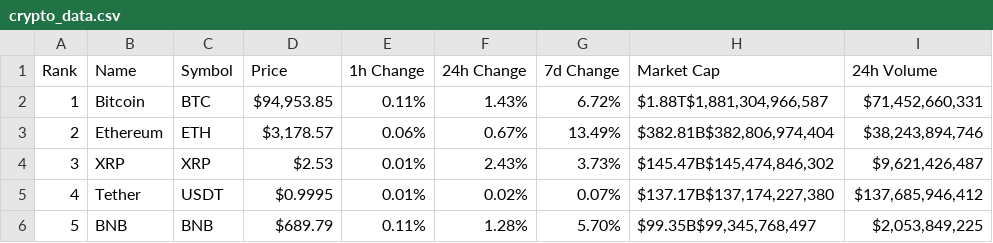
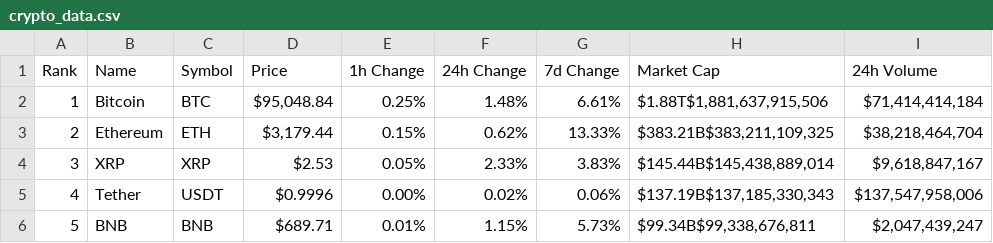
Before and after one commit to lazare16/Machine_learning_course, a CSV file: project/crypto_data.csv, drawn as a sheet; only a part is shown; the diff covers the shown part only; the diff names each change by its address in the sheet, - before the commit and + after, or states it on an @@ line.

```diff
--- a/project/crypto_data.csv
+++ b/project/crypto_data.csv
-D2 (Price): $94,953.85
+D2 (Price): $95,048.84
-E2 (1h Change): 0.11%
+E2 (1h Change): 0.25%
-F2 (24h Change): 1.43%
+F2 (24h Change): 1.48%
-G2 (7d Change): 6.72%
+G2 (7d Change): 6.61%
-H2 (Market Cap): $1.88T$1,881,304,966,587
+H2 (Market Cap): $1.88T$1,881,637,915,506
-I2 (24h Volume): $71,452,660,331
+I2 (24h Volume): $71,414,414,184
-D3 (Price): $3,178.57
+D3 (Price): $3,179.44
-E3 (1h Change): 0.06%
+E3 (1h Change): 0.15%
-F3 (24h Change): 0.67%
+F3 (24h Change): 0.62%
-G3 (7d Change): 13.49%
+G3 (7d Change): 13.33%
-H3 (Market Cap): $382.81B$382,806,974,404
+H3 (Market Cap): $383.21B$383,211,109,325
-I3 (24h Volume): $38,243,894,746
+I3 (24h Volume): $38,218,464,704
-E4 (1h Change): 0.01%
+E4 (1h Change): 0.05%
-F4 (24h Change): 2.43%
+F4 (24h Change): 2.33%
-G4 (7d Change): 3.73%
+G4 (7d Change): 3.83%
-H4 (Market Cap): $145.47B$145,474,846,302
+H4 (Market Cap): $145.44B$145,438,889,014
-I4 (24h Volume): $9,621,426,487
+I4 (24h Volume): $9,618,847,167
-D5 (Price): $0.9995
+D5 (Price): $0.9996
-E5 (1h Change): 0.01%
+E5 (1h Change): 0.00%
-G5 (7d Change): 0.07%
+G5 (7d Change): 0.06%
-H5 (Market Cap): $137.17B$137,174,227,380
+H5 (Market Cap): $137.19B$137,185,330,343
-I5 (24h Volume): $137,685,946,412
+I5 (24h Volume): $137,547,958,006
-D6 (Price): $689.79
+D6 (Price): $689.71
-E6 (1h Change): 0.11%
+E6 (1h Change): 0.01%
-F6 (24h Change): 1.28%
+F6 (24h Change): 1.15%
-G6 (7d Change): 5.70%
+G6 (7d Change): 5.73%
-H6 (Market Cap): $99.35B$99,345,768,497
+H6 (Market Cap): $99.34B$99,338,676,811
-I6 (24h Volume): $2,053,849,225
+I6 (24h Volume): $2,047,439,247
```
Also changed, not shown: 27 edited cells elsewhere in this file, 2 other files.
